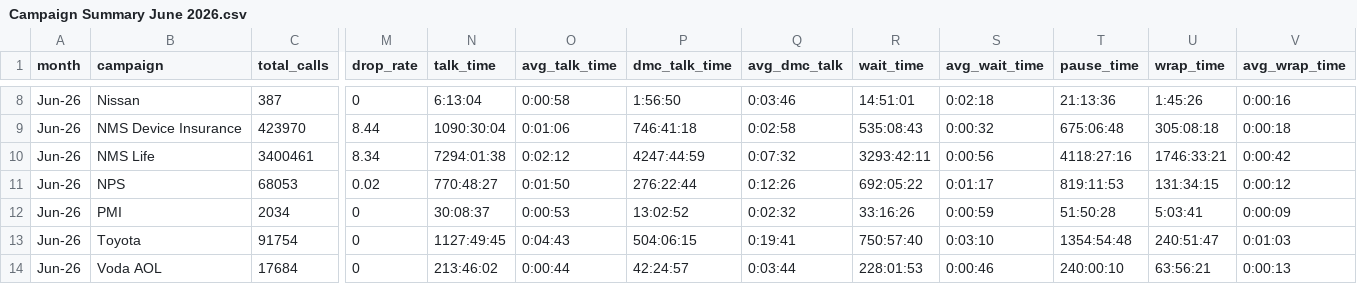
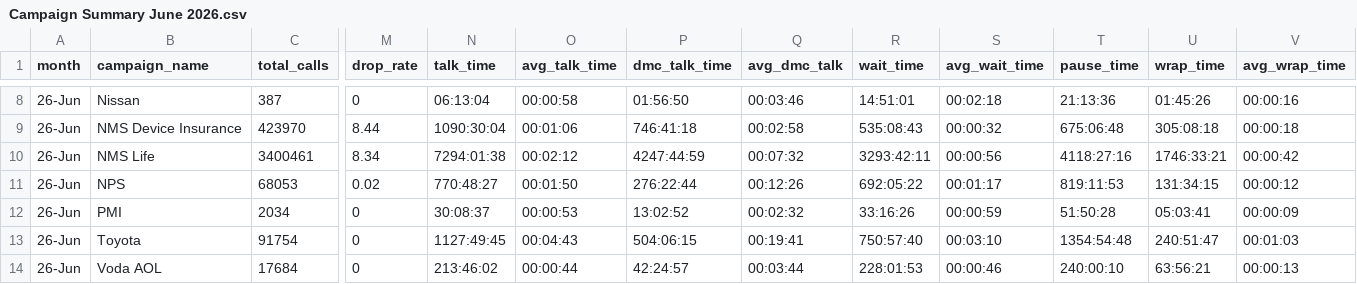
Before and after one commit to I50N/Dialler_Forcast, a CSV file: Campaign Summary June 2026.csv, drawn as a sheet; only a part is shown, gaps mark what is left out; the diff covers the shown part only; the diff names each change by its address in the sheet, - before the commit and + after, or states it on an @@ line.

```diff
--- a/Campaign Summary June 2026.csv
+++ b/Campaign Summary June 2026.csv
-B1: campaign
+B1: campaign_name
-A8:A14 (month): Jun-26
+A8:A14 (month): 26-Jun
-N8 (talk_time): 6:13:04
+N8 (talk_time): 06:13:04
-O8 (avg_talk_time): 0:00:58
+O8 (avg_talk_time): 00:00:58
-P8 (dmc_talk_time): 1:56:50
+P8 (dmc_talk_time): 01:56:50
-Q8 (avg_dmc_talk): 0:03:46
+Q8 (avg_dmc_talk): 00:03:46
-S8 (avg_wait_time): 0:02:18
+S8 (avg_wait_time): 00:02:18
-U8 (wrap_time): 1:45:26
+U8 (wrap_time): 01:45:26
-V8 (avg_wrap_time): 0:00:16
+V8 (avg_wrap_time): 00:00:16
-O9 (avg_talk_time): 0:01:06
+O9 (avg_talk_time): 00:01:06
-Q9 (avg_dmc_talk): 0:02:58
+Q9 (avg_dmc_talk): 00:02:58
-S9 (avg_wait_time): 0:00:32
+S9 (avg_wait_time): 00:00:32
-V9 (avg_wrap_time): 0:00:18
+V9 (avg_wrap_time): 00:00:18
-O10 (avg_talk_time): 0:02:12
+O10 (avg_talk_time): 00:02:12
-Q10 (avg_dmc_talk): 0:07:32
+Q10 (avg_dmc_talk): 00:07:32
-S10 (avg_wait_time): 0:00:56
+S10 (avg_wait_time): 00:00:56
-V10 (avg_wrap_time): 0:00:42
+V10 (avg_wrap_time): 00:00:42
-O11 (avg_talk_time): 0:01:50
+O11 (avg_talk_time): 00:01:50
-Q11 (avg_dmc_talk): 0:12:26
+Q11 (avg_dmc_talk): 00:12:26
-S11 (avg_wait_time): 0:01:17
+S11 (avg_wait_time): 00:01:17
-V11 (avg_wrap_time): 0:00:12
+V11 (avg_wrap_time): 00:00:12
-O12 (avg_talk_time): 0:00:53
+O12 (avg_talk_time): 00:00:53
-Q12 (avg_dmc_talk): 0:02:32
+Q12 (avg_dmc_talk): 00:02:32
-S12 (avg_wait_time): 0:00:59
+S12 (avg_wait_time): 00:00:59
-U12 (wrap_time): 5:03:41
+U12 (wrap_time): 05:03:41
-V12 (avg_wrap_time): 0:00:09
+V12 (avg_wrap_time): 00:00:09
-O13 (avg_talk_time): 0:04:43
+O13 (avg_talk_time): 00:04:43
-Q13 (avg_dmc_talk): 0:19:41
+Q13 (avg_dmc_talk): 00:19:41
-S13 (avg_wait_time): 0:03:10
+S13 (avg_wait_time): 00:03:10
-V13 (avg_wrap_time): 0:01:03
+V13 (avg_wrap_time): 00:01:03
-O14 (avg_talk_time): 0:00:44
+O14 (avg_talk_time): 00:00:44
-Q14 (avg_dmc_talk): 0:03:44
+Q14 (avg_dmc_talk): 00:03:44
-S14 (avg_wait_time): 0:00:46
+S14 (avg_wait_time): 00:00:46
-V14 (avg_wrap_time): 0:00:13
+V14 (avg_wrap_time): 00:00:13
```
Also changed, not shown: 36 edited cells elsewhere in this file.
